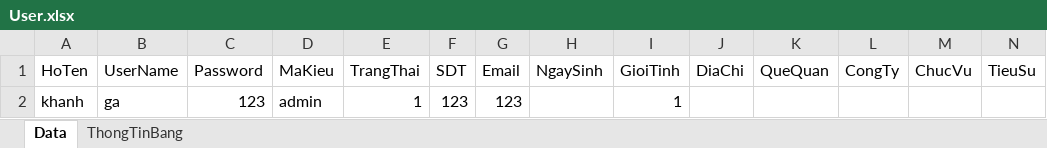
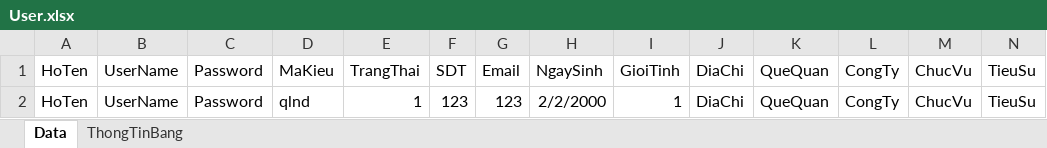
Before and after one commit to daoquyanh2000/QuanLyHoSo, an Excel workbook: Assets/Excel/User/User.xlsx, sheet Data, drawn as a sheet; only a part is shown; values as stored, in another font and other column widths than the file's, no borders; table styles not drawn; removed rows and columns are numbered as before the commit, all else as after; rows hold the shown columns only; the diff names each change by its address in the sheet, - before the commit and + after, or states it on an @@ line.

Commit message:
thêm chức năng thêm hồ sơ bằng excel

```diff
--- a/Assets/Excel/User/User.xlsx (sheet Data)
+++ b/Assets/Excel/User/User.xlsx (sheet Data)
-row 2: khanh | ga | 123 | admin | 1 | 123 | 123 |  | 1
+row 2: HoTen | UserName | Password | qlnd | 1 | 123 | 123 | 2/2/2000 | 1 | DiaChi | QueQuan | CongTy | ChucVu | TieuSu
```
Also changed, not shown: sheet ThongTinBang, 15 other files.
